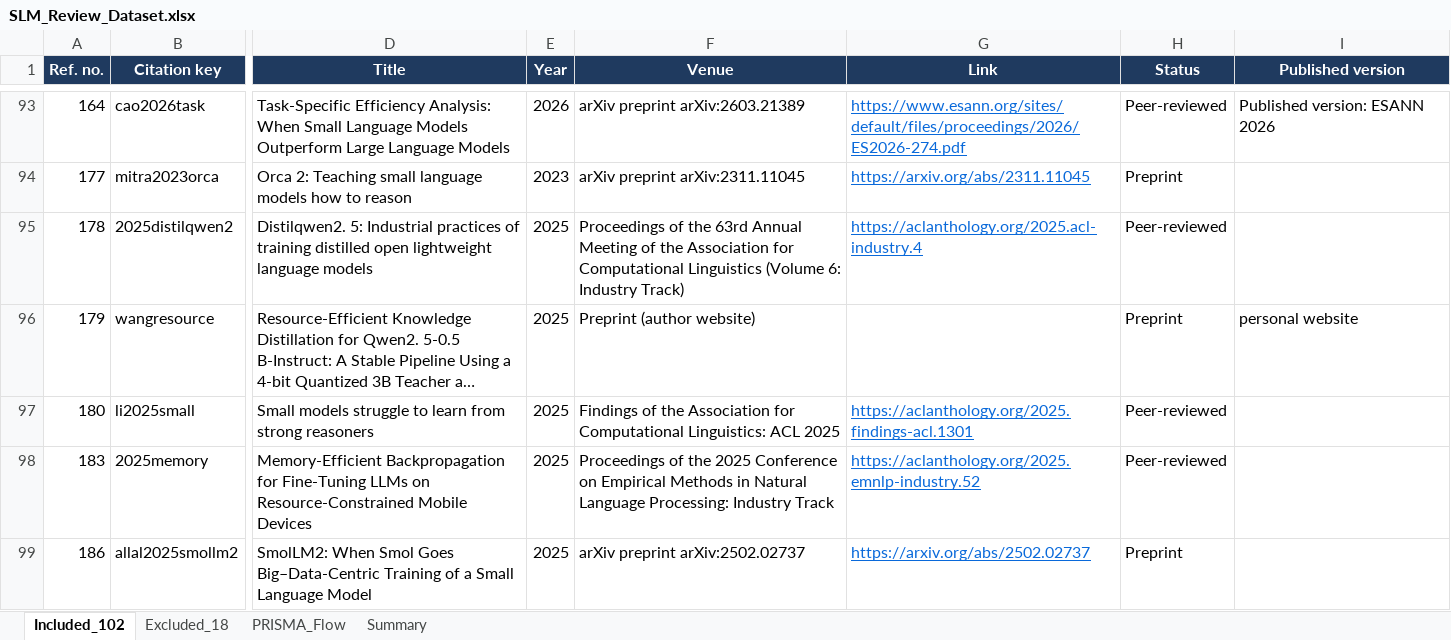
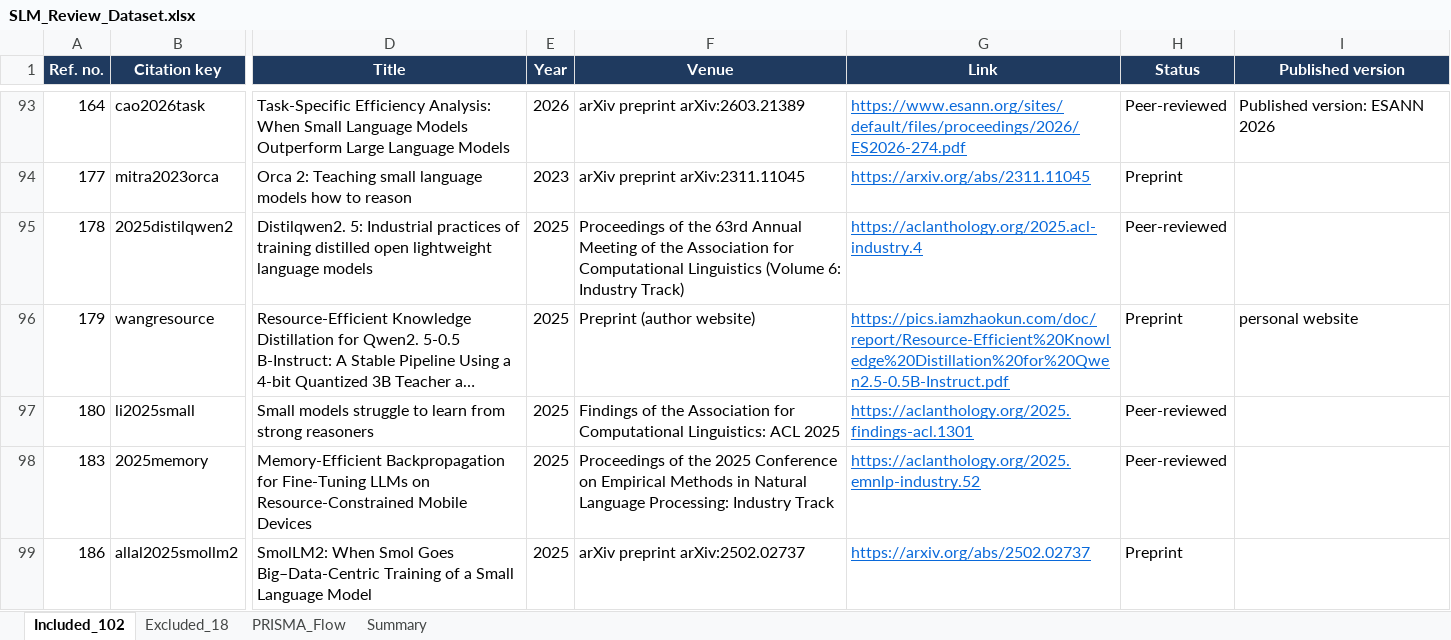
Before and after one commit to Codewithsayanjib/slm-systematic-review, an Excel workbook: SLM_Review_Dataset.xlsx, sheet Included_102, drawn as a sheet; only a part is shown, gaps mark what is left out; long unchanged cells end in …; values as stored, in another font and other column widths than the file's, no borders; the diff names each change by its address in the sheet, - before the commit and + after, or states it on an @@ line.

Commit message:
Add link for Wang (2025)

```diff
--- a/SLM_Review_Dataset.xlsx (sheet Included_102)
+++ b/SLM_Review_Dataset.xlsx (sheet Included_102)
-G96 (Link): (empty)
+G96 (Link): https://pics.iamzhaokun.com/doc/report/Resource-Efficient%20Knowledge%20Distillation%20for%20Qwen2.5-0.5B-Instruct.pdf
```
